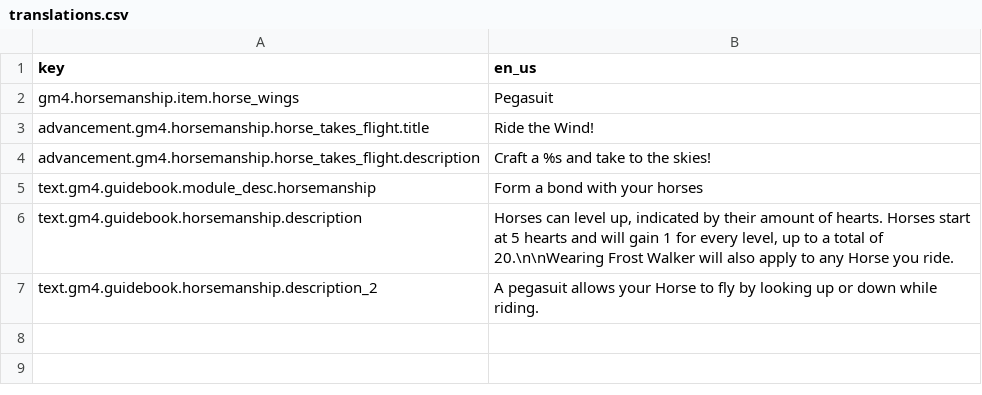
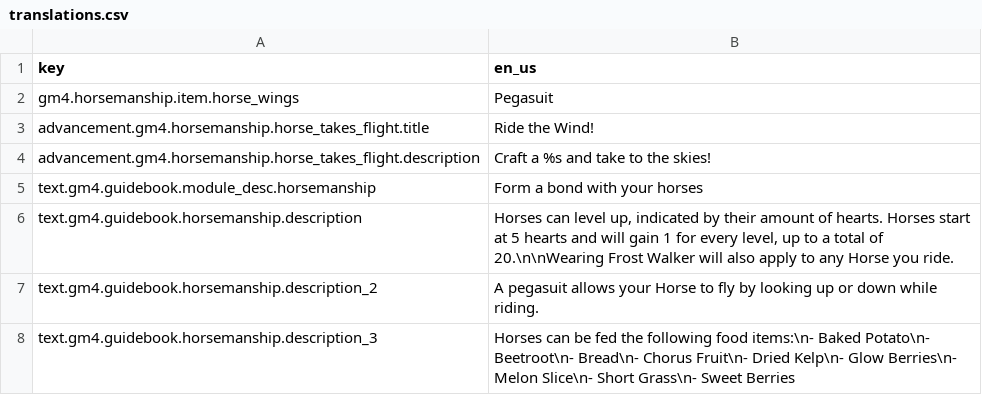
Before and after one commit to Gamemode4Dev/GM4_Datapacks, a CSV file: gm4_horsemanship/assets/translations.csv, drawn as a sheet.

Commit message:
update Horsemanship
- removed Stamina mechanics
- updated Guidebook entries
- level 0 horses have higher stats (level 15 horses remain the same)

```diff
--- a/gm4_horsemanship/assets/translations.csv
+++ b/gm4_horsemanship/assets/translations.csv
@@ -7 +7,2 @@ text.gm4.guidebook.horsemanship.description,"Horses can level up, indicated by t
 text.gm4.guidebook.horsemanship.description_2,A pegasuit allows your Horse to fly by looking up or down while riding.
+text.gm4.guidebook.horsemanship.description_3,Horses can be fed the following food items:\n- Baked Potato\n- Beetroot\n- Bread\n- Chorus Fruit\n- Dried Kelp\n- Glow Berries\n- Melon Slice\n- Short Grass\n- Sweet Berries
```
Also changed, not shown: 25 other files.
